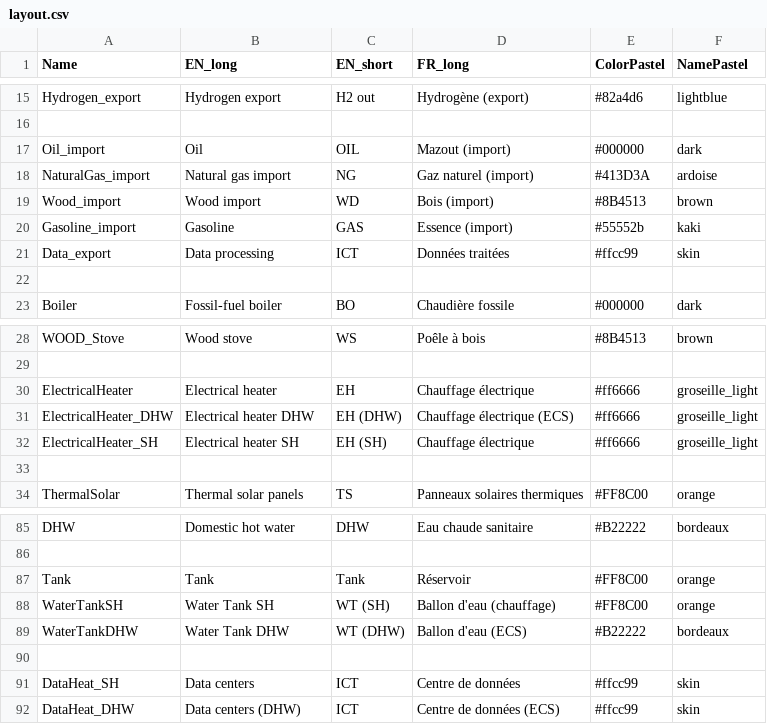
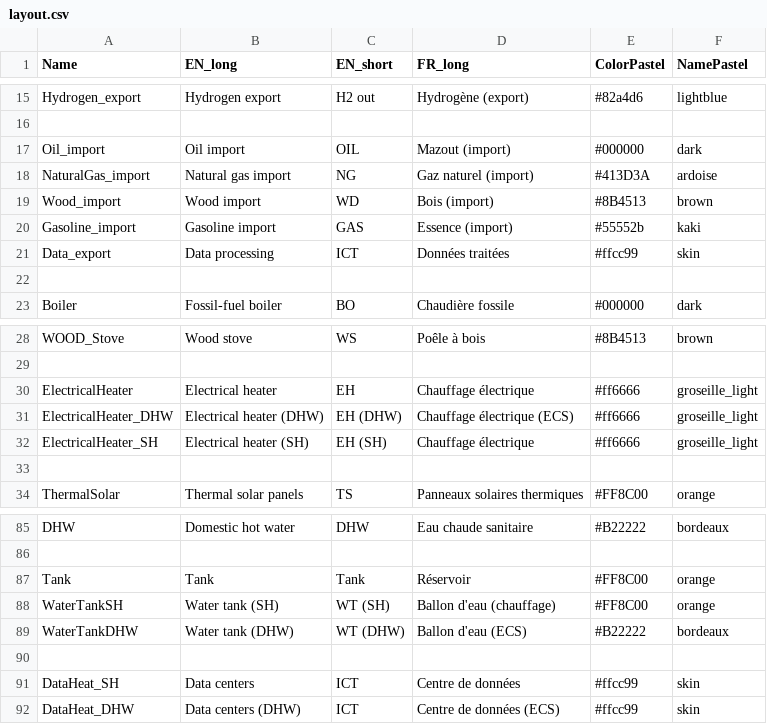
Before and after one commit to IPESE/REHO, a CSV file: reho/plotting/layout.csv, drawn as a sheet; only a part is shown, gaps mark what is left out.

```diff
--- a/reho/plotting/layout.csv
+++ b/reho/plotting/layout.csv
@@ -16,6 +16,6 @@ Hydrogen_export,Hydrogen export,H2 out,Hydrogène (export),#82a4d6,lightblue
 ,,,,,
-Oil_import,Oil,OIL,Mazout (import),#000000,dark
+Oil_import,Oil import,OIL,Mazout (import),#000000,dark
 NaturalGas_import,Natural gas import,NG,Gaz naturel (import),#413D3A,ardoise
 Wood_import,Wood import,WD,Bois (import),#8B4513,brown
-Gasoline_import,Gasoline,GAS,Essence (import),#55552b,kaki
+Gasoline_import,Gasoline import,GAS,Essence (import),#55552b,kaki
 Data_export,Data processing,ICT,Données traitées,#ffcc99,skin
@@ -30,4 +30,4 @@ WOOD_Stove,Wood stove,WS,Poêle à bois,#8B4513,brown
 ElectricalHeater,Electrical heater,EH,Chauffage électrique,#ff6666,groseille_light
-ElectricalHeater_DHW,Electrical heater DHW,EH (DHW),Chauffage électrique (ECS),#ff6666,groseille_light
-ElectricalHeater_SH,Electrical heater SH,EH (SH),Chauffage électrique,#ff6666,groseille_light
+ElectricalHeater_DHW,Electrical heater (DHW),EH (DHW),Chauffage électrique (ECS),#ff6666,groseille_light
+ElectricalHeater_SH,Electrical heater (SH),EH (SH),Chauffage électrique,#ff6666,groseille_light
 ,,,,,
@@ -87,4 +87,4 @@ DHW,Domestic hot water,DHW,Eau chaude sanitaire,#B22222,bordeaux
 Tank,Tank,Tank,Réservoir,#FF8C00,orange
-WaterTankSH,Water Tank SH,WT (SH),Ballon d'eau (chauffage),#FF8C00,orange
-WaterTankDHW,Water Tank DHW,WT (DHW),Ballon d'eau (ECS),#B22222,bordeaux
+WaterTankSH,Water tank (SH),WT (SH),Ballon d'eau (chauffage),#FF8C00,orange
+WaterTankDHW,Water tank (DHW),WT (DHW),Ballon d'eau (ECS),#B22222,bordeaux
 ,,,,,
```
Also changed, not shown: reho/data/infrastructure/building_units.csv, reho/data/infrastructure/district_units.csv, 5 other files.
